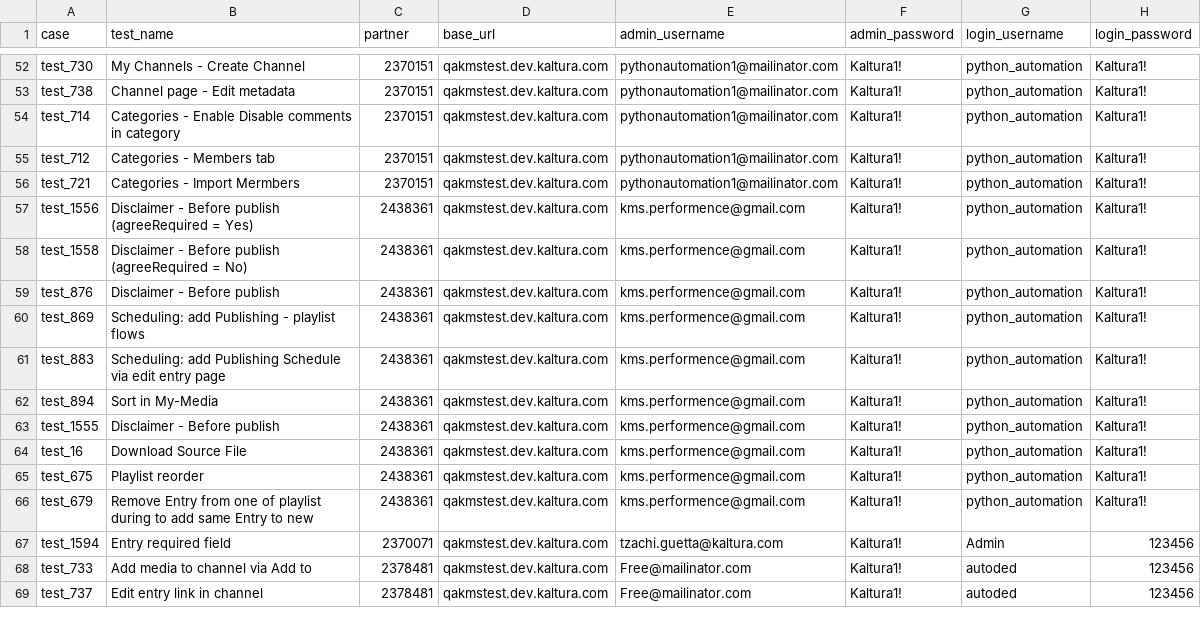
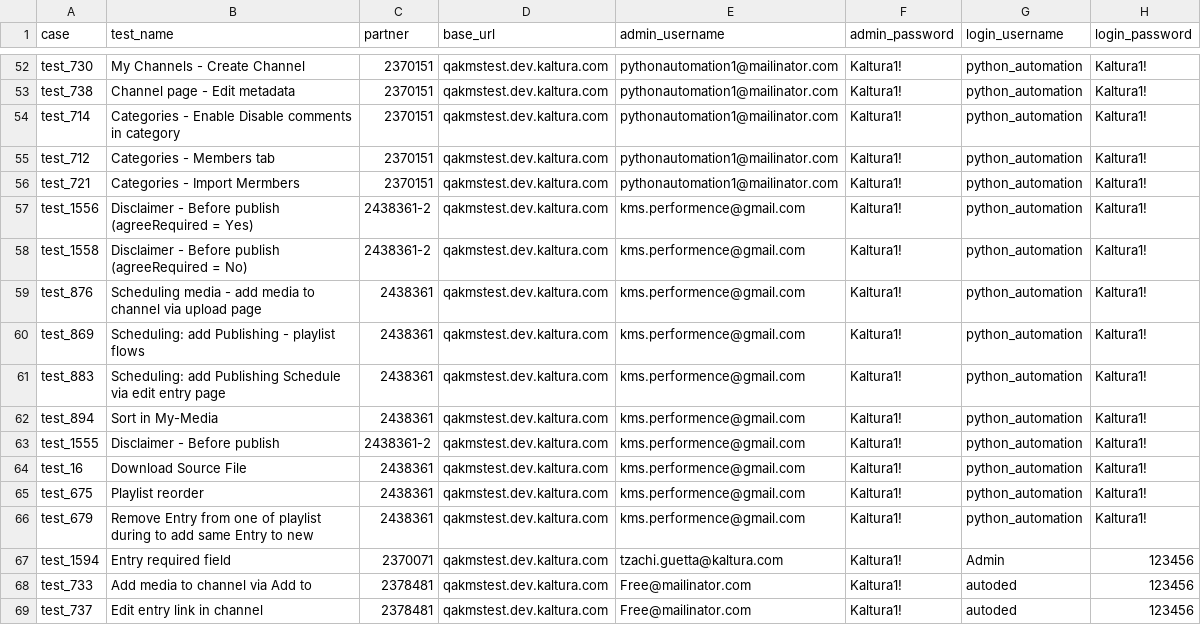
Before and after one commit to NadyaDi/kms-automation, a CSV file: web/ini/testPartnersTestingNewUI.csv, drawn as a sheet; only a part is shown, gaps mark what is left out.

```diff
--- a/web/ini/testPartnersTestingNewUI.csv
+++ b/web/ini/testPartnersTestingNewUI.csv
@@ -56,5 +56,5 @@ test_712,Categories - Members tab,2370151,qakmstest.dev.kaltura.com,pythonautoma
 test_721,Categories - Import Mermbers,2370151,qakmstest.dev.kaltura.com,pythonautomation1@mailinator.com,Kaltura1!,python_automation,Kaltura1!
-test_1556,Disclaimer - Before publish (agreeRequired = Yes),2438361,qakmstest.dev.kaltura.com,kms.performence@gmail.com,Kaltura1!,python_automation,Kaltura1!
-test_1558,Disclaimer - Before publish (agreeRequired = No),2438361,qakmstest.dev.kaltura.com,kms.performence@gmail.com,Kaltura1!,python_automation,Kaltura1!
-test_876,Disclaimer - Before publish,2438361,qakmstest.dev.kaltura.com,kms.performence@gmail.com,Kaltura1!,python_automation,Kaltura1!
+test_1556,Disclaimer - Before publish (agreeRequired = Yes),2438361-2,qakmstest.dev.kaltura.com,kms.performence@gmail.com,Kaltura1!,python_automation,Kaltura1!
+test_1558,Disclaimer - Before publish (agreeRequired = No),2438361-2,qakmstest.dev.kaltura.com,kms.performence@gmail.com,Kaltura1!,python_automation,Kaltura1!
+test_876,Scheduling media - add media to channel via upload page,2438361,qakmstest.dev.kaltura.com,kms.performence@gmail.com,Kaltura1!,python_automation,Kaltura1!
 test_869,Scheduling: add Publishing  - playlist flows,2438361,qakmstest.dev.kaltura.com,kms.performence@gmail.com,Kaltura1!,python_automation,Kaltura1!
@@ -62,3 +62,3 @@ test_883,Scheduling: add Publishing Schedule via edit entry page,2438361,qakmste
 test_894,Sort in My-Media,2438361,qakmstest.dev.kaltura.com,kms.performence@gmail.com,Kaltura1!,python_automation,Kaltura1!
-test_1555,Disclaimer - Before publish,2438361,qakmstest.dev.kaltura.com,kms.performence@gmail.com,Kaltura1!,python_automation,Kaltura1!
+test_1555,Disclaimer - Before publish,2438361-2,qakmstest.dev.kaltura.com,kms.performence@gmail.com,Kaltura1!,python_automation,Kaltura1!
 test_16,Download Source File,2438361,qakmstest.dev.kaltura.com,kms.performence@gmail.com,Kaltura1!,python_automation,Kaltura1!
```
Also changed, not shown: web/ini/testPartnersTesting.csv.
